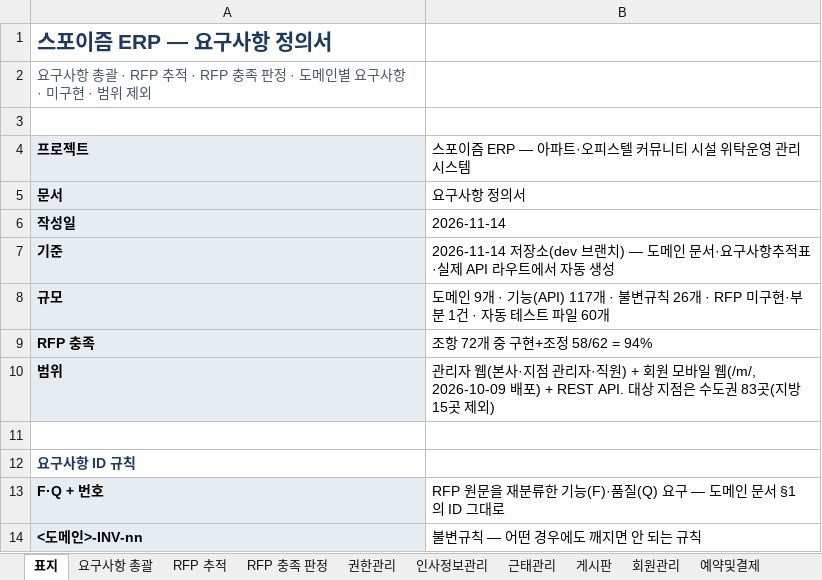
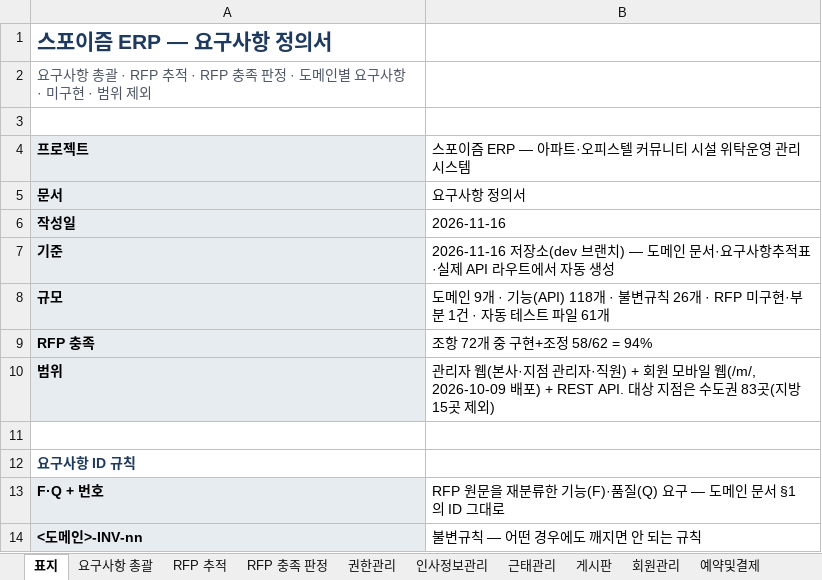
Before and after one commit to jeonghyeonme/sports-erp, an Excel workbook: docs/deliverables/요구사항정의서.xlsx, sheet 표지, drawn as a sheet; only a part is shown; values as stored, in another font and other column widths than the file's, no borders; the diff names each change by its address in the sheet, - before the commit and + after, or states it on an @@ line.

```diff
--- a/docs/deliverables/요구사항정의서.xlsx (sheet 표지)
+++ b/docs/deliverables/요구사항정의서.xlsx (sheet 표지)
-B6: 2026-11-14
+B6: 2026-11-16
-B7: 2026-11-14 저장소(dev…
+B7: 2026-11-16 저장소(dev…
-B8: …· 기능(API) 117개 · 불변규칙 26개 · RFP 미구현·부분 1건 · 자동 테스트 파일 60개
+B8: …· 기능(API) 118개 · 불변규칙 26개 · RFP 미구현·부분 1건 · 자동 테스트 파일 61개
```
Also changed, not shown: sheet 요구사항 총괄, sheet RFP 추적, sheet 혼잡도관리, sheet 강사프로그램게시, sheet 게시판, sheet 근태관리, 6 more sheets, 29 other files.
